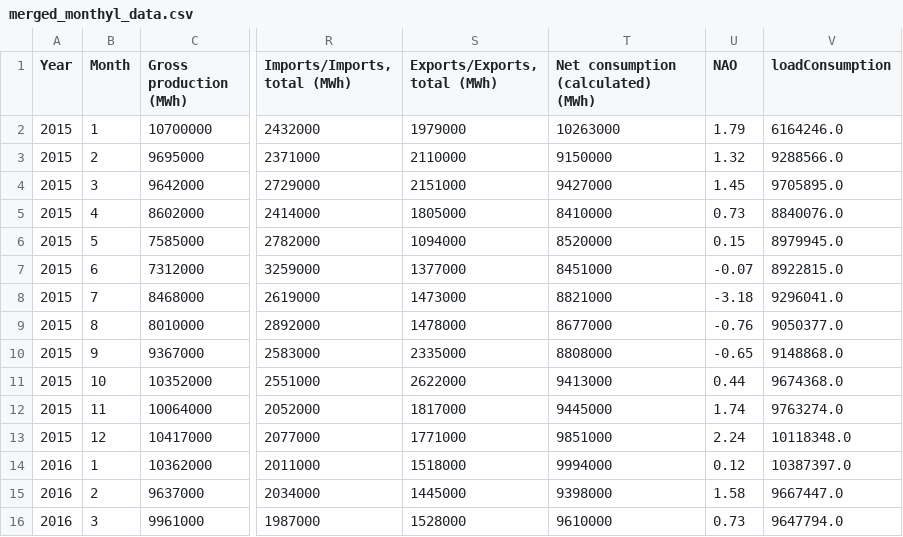
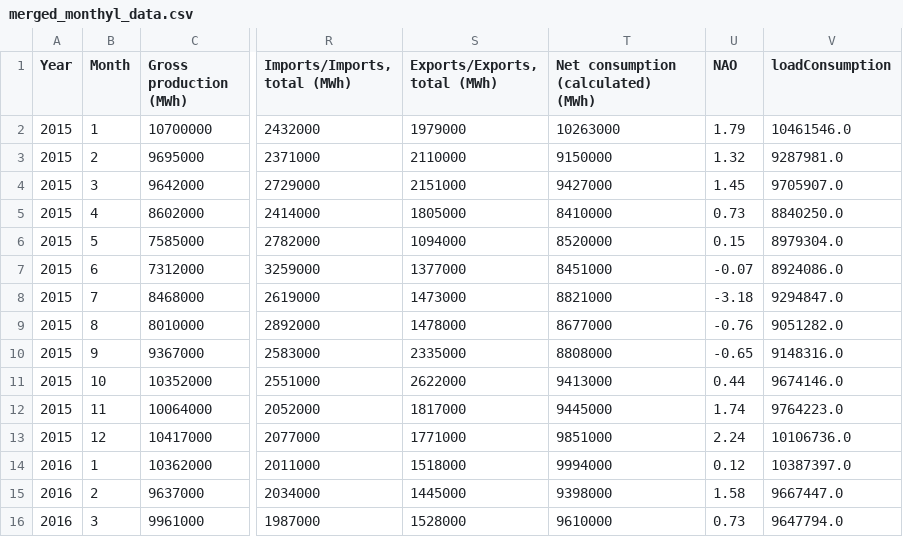
Before and after one commit to Carlos1971Salud/Hybrid-Forecasting-for-Sustainable-Electricity-Demand-in-The-Netherlands-Using-SARIMAX-SARIMAX-LSTM, a CSV file: merged_monthyl_data.csv, drawn as a sheet; only a part is shown, gaps mark what is left out; the diff names each change by its address in the sheet, - before the commit and + after, or states it on an @@ line.

```diff
--- a/merged_monthyl_data.csv
+++ b/merged_monthyl_data.csv
-V2 (loadConsumption): 6164246.0
+V2 (loadConsumption): 10461546.0
-V3 (loadConsumption): 9288566.0
+V3 (loadConsumption): 9287981.0
-V4 (loadConsumption): 9705895.0
+V4 (loadConsumption): 9705907.0
-V5 (loadConsumption): 8840076.0
+V5 (loadConsumption): 8840250.0
-V6 (loadConsumption): 8979945.0
+V6 (loadConsumption): 8979304.0
-V7 (loadConsumption): 8922815.0
+V7 (loadConsumption): 8924086.0
-V8 (loadConsumption): 9296041.0
+V8 (loadConsumption): 9294847.0
-V9 (loadConsumption): 9050377.0
+V9 (loadConsumption): 9051282.0
-V10 (loadConsumption): 9148868.0
+V10 (loadConsumption): 9148316.0
-V11 (loadConsumption): 9674368.0
+V11 (loadConsumption): 9674146.0
-V12 (loadConsumption): 9763274.0
+V12 (loadConsumption): 9764223.0
-V13 (loadConsumption): 10118348.0
+V13 (loadConsumption): 10106736.0
```
Also changed, not shown: 32 other files.
